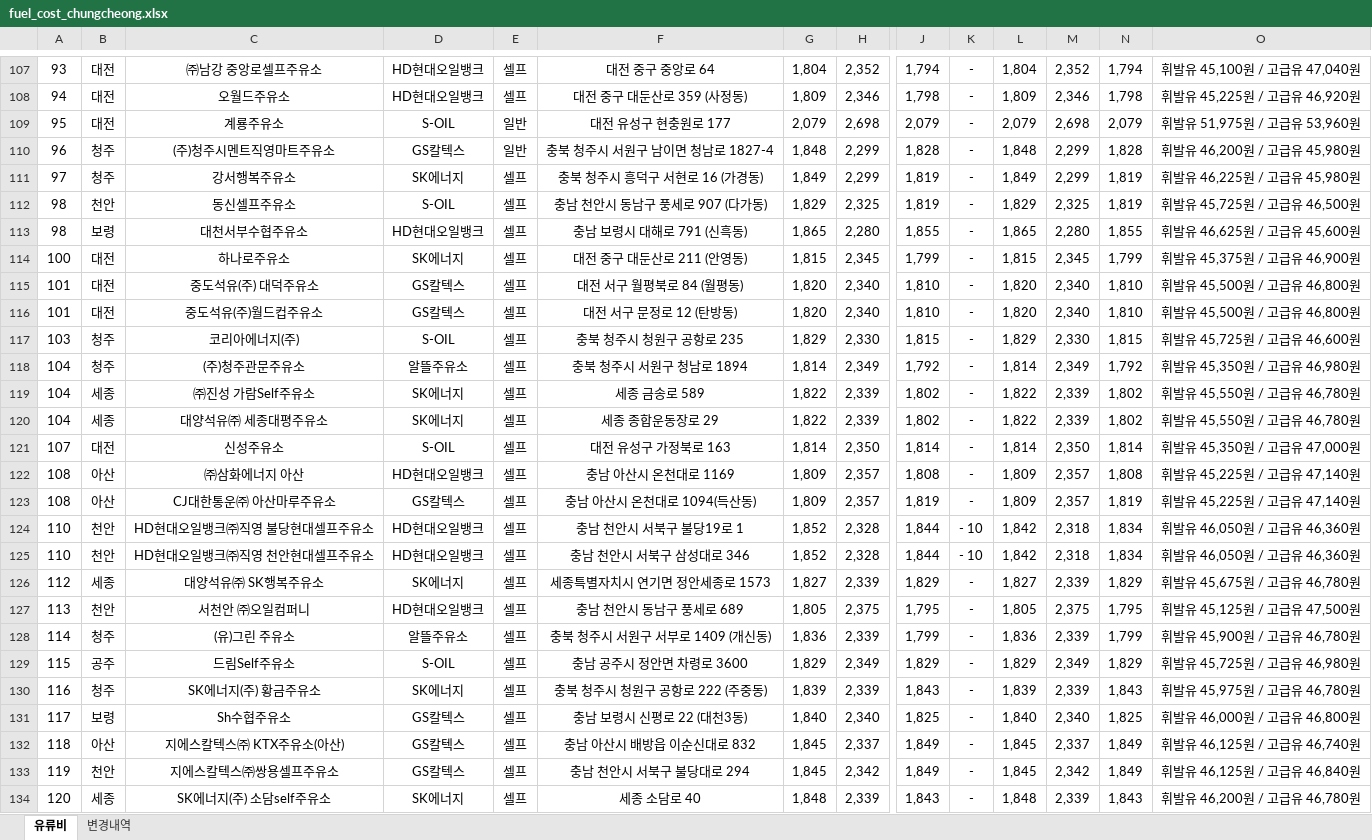
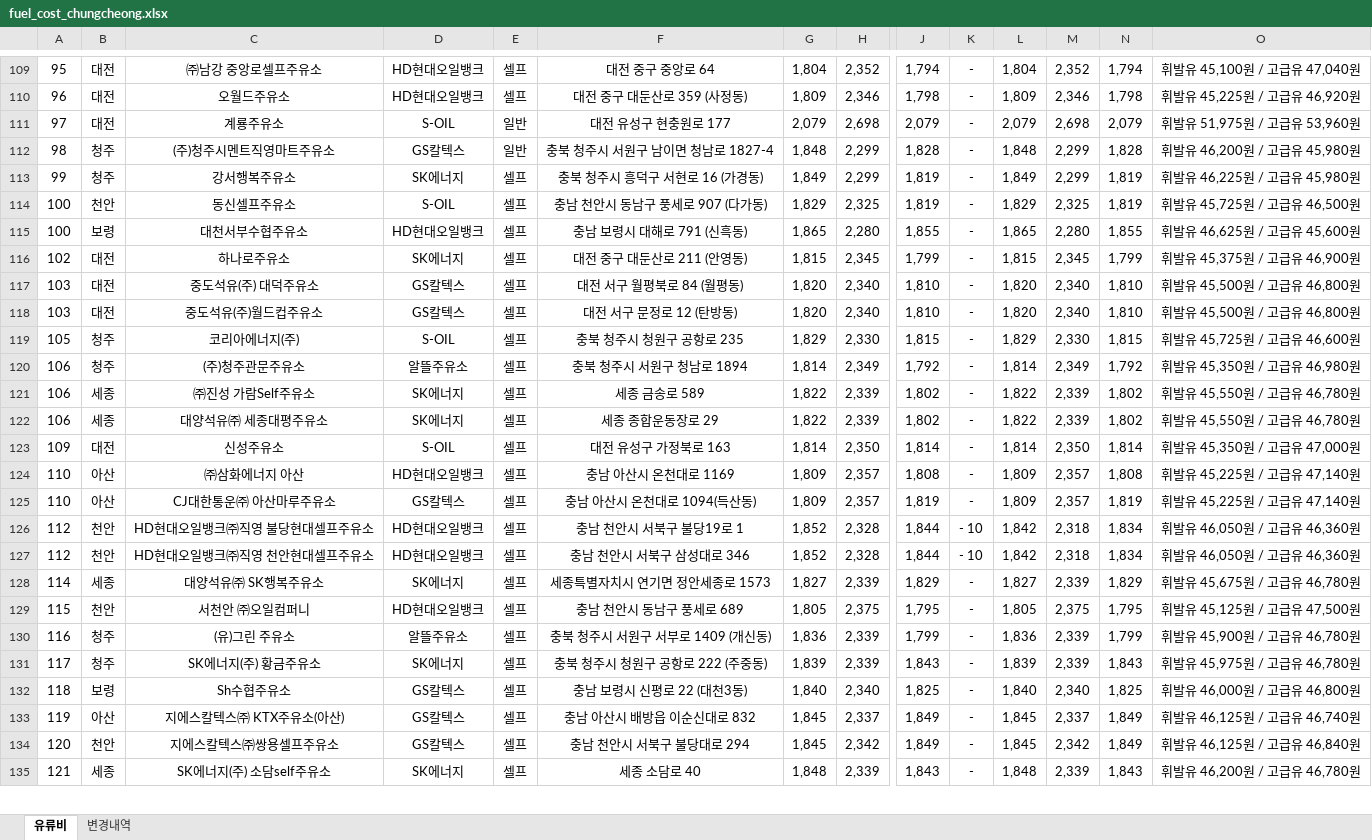
Before and after one commit to krwizxp/fcupdater, an Excel workbook: fuel_cost_chungcheong.xlsx, sheet 유류비, drawn as a sheet; only a part is shown, gaps mark what is left out; values as stored, in another font and other column widths than the file's, no borders; removed rows and columns are numbered as before the commit, all else as after; rows hold the shown columns only; the diff covers the shown part only; the diff names each change by its address in the sheet, - before the commit and + after, or states it on an @@ line.

```diff
--- a/fuel_cost_chungcheong.xlsx (sheet 유류비)
+++ b/fuel_cost_chungcheong.xlsx (sheet 유류비)
-A109: 93
+A109: 95
-A110: 94
+A110: 96
-A111: 95
+A111: 97
-A112: 96
+A112: 98
-A113: 97
+A113: 99
-A114:A115: 98
+A114:A115: 100
-A116: 100
+A116: 102
-A117:A118: 101
+A117:A118: 103
-A119: 103
+A119: 105
-A120:A122: 104
+A120:A122: 106
-A123: 107
+A123: 109
-A124:A125: 108
+A124:A125: 110
-A126:A127: 110
+A126:A127: 112
-A128: 112
+A128: 114
-A129: 113
+A129: 115
-A130: 114
+A130: 116
-row 129: 115 | 공주 | 드림Self주유소 | S-OIL | 셀프 | 충남 공주시 정안면 차령로 3600 | 1,829 | 2,349 | 1,829 | - | 1,829 | 2,349 | 1,829 | 휘발유 45,725원 / 고급유 46,980원
-A131: 116
+A131: 117
-A132: 117
+A132: 118
-A133: 118
+A133: 119
-A134: 119
+A134: 120
-A135: 120
+A135: 121
```
Also changed, not shown: 10 added rows, 9 removed rows and 46 edited cells elsewhere in this sheet, sheet 변경내역, formulas that keep their value, 16 other files.
